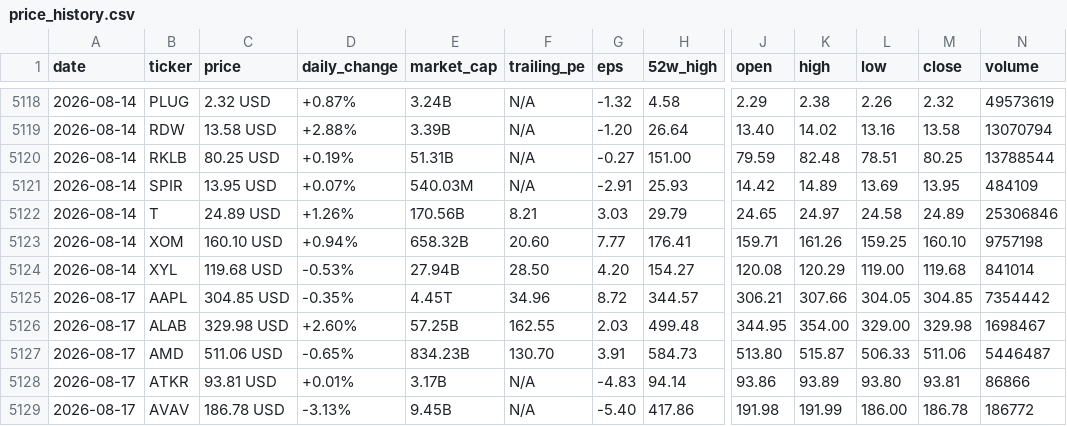
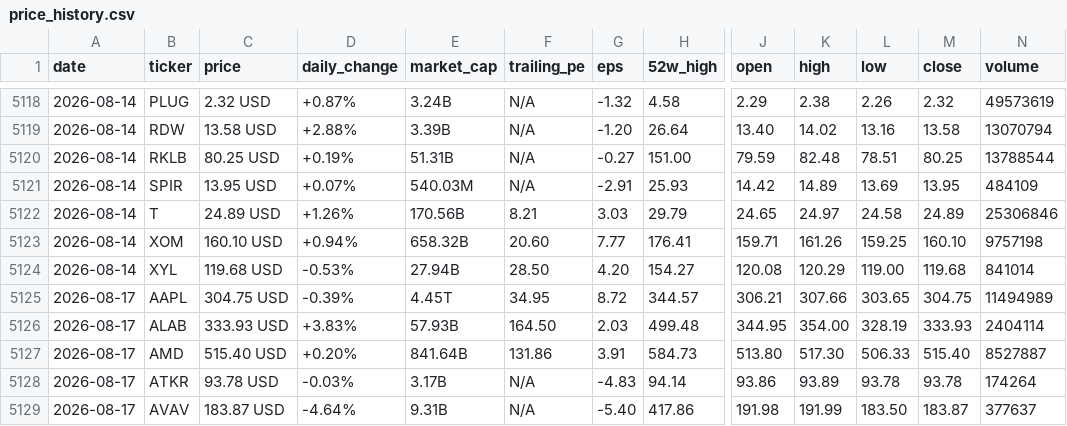
Before and after one commit to parkjunhee0510/pkrich, a CSV file: output/data/price_history.csv, drawn as a sheet; only a part is shown, gaps mark what is left out; the diff covers the shown part only; the diff names each change by its address in the sheet, - before the commit and + after, or states it on an @@ line.

```diff
--- a/output/data/price_history.csv
+++ b/output/data/price_history.csv
-C5125 (price): 304.85 USD
+C5125 (price): 304.75 USD
-D5125 (daily_change): -0.35%
+D5125 (daily_change): -0.39%
-F5125 (trailing_pe): 34.96
+F5125 (trailing_pe): 34.95
-L5125 (low): 304.05
+L5125 (low): 303.65
-M5125 (close): 304.85
+M5125 (close): 304.75
-N5125 (volume): 7354442
+N5125 (volume): 11494989
-C5126 (price): 329.98 USD
+C5126 (price): 333.93 USD
-D5126 (daily_change): +2.60%
+D5126 (daily_change): +3.83%
-E5126 (market_cap): 57.25B
+E5126 (market_cap): 57.93B
-F5126 (trailing_pe): 162.55
+F5126 (trailing_pe): 164.50
-L5126 (low): 329.00
+L5126 (low): 328.19
-M5126 (close): 329.98
+M5126 (close): 333.93
-N5126 (volume): 1698467
+N5126 (volume): 2404114
-C5127 (price): 511.06 USD
+C5127 (price): 515.40 USD
-D5127 (daily_change): -0.65%
+D5127 (daily_change): +0.20%
-E5127 (market_cap): 834.23B
+E5127 (market_cap): 841.64B
-F5127 (trailing_pe): 130.70
+F5127 (trailing_pe): 131.86
-K5127 (high): 515.87
+K5127 (high): 517.30
-M5127 (close): 511.06
+M5127 (close): 515.40
-N5127 (volume): 5446487
+N5127 (volume): 8527887
-C5128 (price): 93.81 USD
+C5128 (price): 93.78 USD
-D5128 (daily_change): +0.01%
+D5128 (daily_change): -0.03%
-L5128 (low): 93.80
+L5128 (low): 93.78
-M5128 (close): 93.81
+M5128 (close): 93.78
-N5128 (volume): 86866
+N5128 (volume): 174264
-C5129 (price): 186.78 USD
+C5129 (price): 183.87 USD
-D5129 (daily_change): -3.13%
+D5129 (daily_change): -4.64%
-E5129 (market_cap): 9.45B
+E5129 (market_cap): 9.31B
-L5129 (low): 186.00
+L5129 (low): 183.50
-M5129 (close): 186.78
+M5129 (close): 183.87
-N5129 (volume): 186772
+N5129 (volume): 377637
```
Also changed, not shown: 118 edited cells elsewhere in this file, 52 other files.
